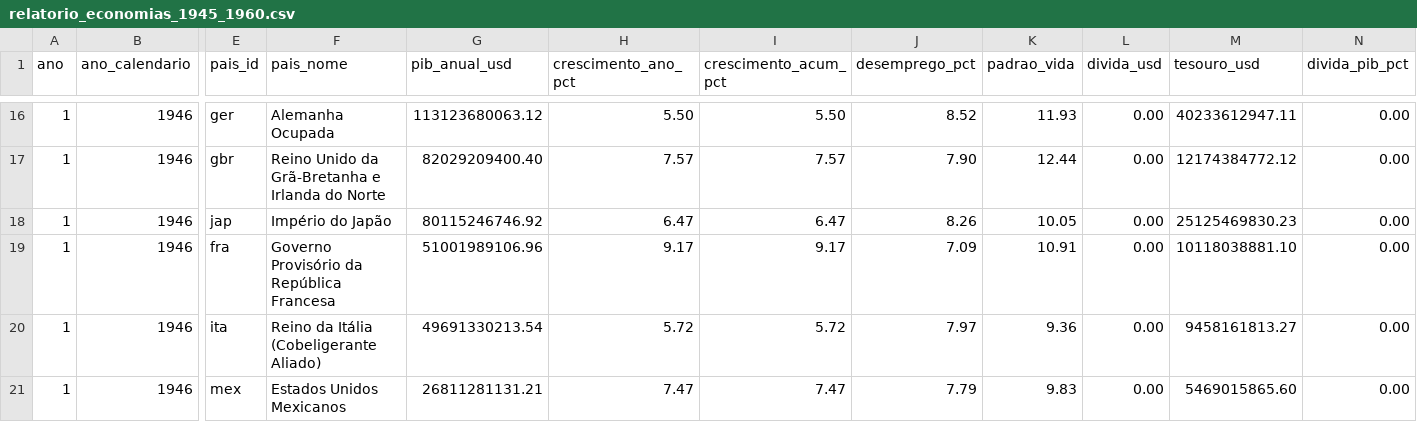
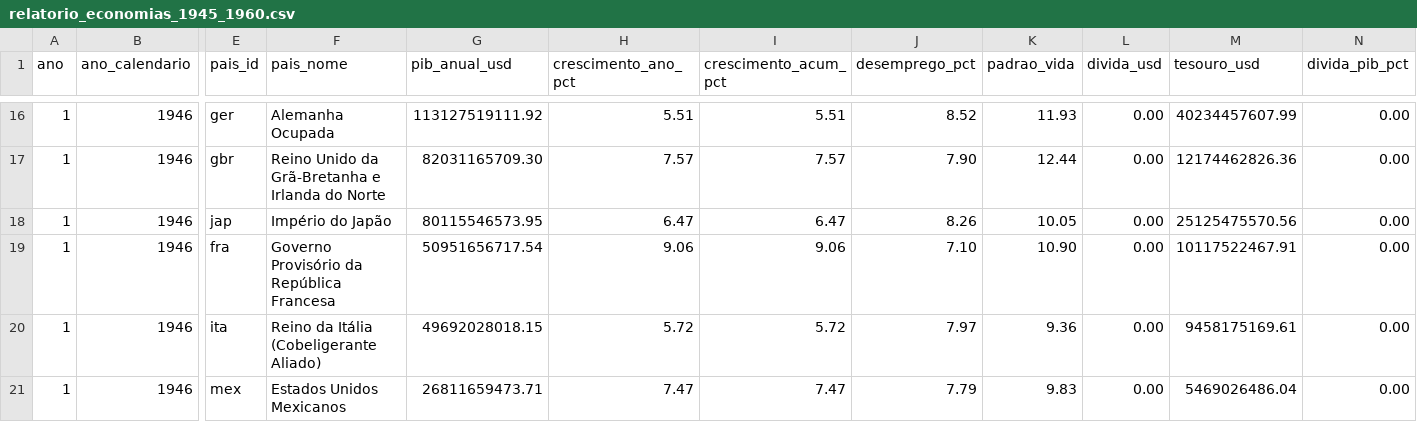
Before and after one commit to Rf3741/hegemony-1945, a CSV file: relatorio_economias_1945_1960.csv, drawn as a sheet; only a part is shown, gaps mark what is left out; the diff covers the shown part only; the diff names each change by its address in the sheet, - before the commit and + after, or states it on an @@ line.

```diff
--- a/relatorio_economias_1945_1960.csv
+++ b/relatorio_economias_1945_1960.csv
-G16 (pib_anual_usd): 113123680063.12
+G16 (pib_anual_usd): 113127519111.92
-H16 (crescimento_ano_pct): 5.50
+H16 (crescimento_ano_pct): 5.51
-I16 (crescimento_acum_pct): 5.50
+I16 (crescimento_acum_pct): 5.51
-M16 (tesouro_usd): 40233612947.11
+M16 (tesouro_usd): 40234457607.99
-G17 (pib_anual_usd): 82029209400.40
+G17 (pib_anual_usd): 82031165709.30
-M17 (tesouro_usd): 12174384772.12
+M17 (tesouro_usd): 12174462826.36
-G18 (pib_anual_usd): 80115246746.92
+G18 (pib_anual_usd): 80115546573.95
-M18 (tesouro_usd): 25125469830.23
+M18 (tesouro_usd): 25125475570.56
-G19 (pib_anual_usd): 51001989106.96
+G19 (pib_anual_usd): 50951656717.54
-H19 (crescimento_ano_pct): 9.17
+H19 (crescimento_ano_pct): 9.06
-I19 (crescimento_acum_pct): 9.17
+I19 (crescimento_acum_pct): 9.06
-J19 (desemprego_pct): 7.09
+J19 (desemprego_pct): 7.10
-K19 (padrao_vida): 10.91
+K19 (padrao_vida): 10.90
-M19 (tesouro_usd): 10118038881.10
+M19 (tesouro_usd): 10117522467.91
-G20 (pib_anual_usd): 49691330213.54
+G20 (pib_anual_usd): 49692028018.15
-M20 (tesouro_usd): 9458161813.27
+M20 (tesouro_usd): 9458175169.61
-G21 (pib_anual_usd): 26811281131.21
+G21 (pib_anual_usd): 26811659473.71
-M21 (tesouro_usd): 5469015865.60
+M21 (tesouro_usd): 5469026486.04
```
Also changed, not shown: 31 edited cells elsewhere in this file, relatorio_precos_1945_1960.csv, 8 other files.
